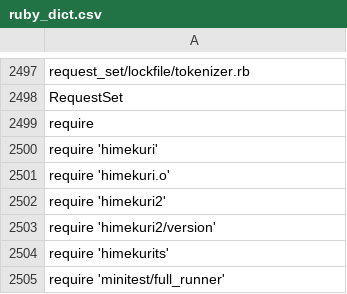
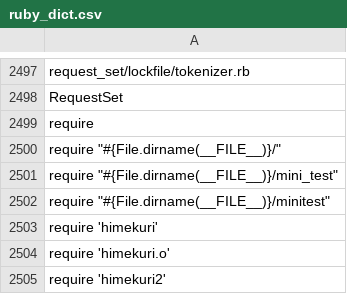
Before and after one commit to takkii/config, a CSV file: dict/ruby_dict.csv, drawn as a sheet; only a part is shown, gaps mark what is left out; the shorter side is filled out with more unchanged rows; the diff names each change by its address in the sheet, - before the commit and + after, or states it on an @@ line.

Commit message:
Update.

```diff
--- a/dict/ruby_dict.csv
+++ b/dict/ruby_dict.csv
+row 2500: require "#{File.dirname(__FILE__)}/"
+row 2501: require "#{File.dirname(__FILE__)}/mini_test"
+row 2502: require "#{File.dirname(__FILE__)}/minitest"
```
